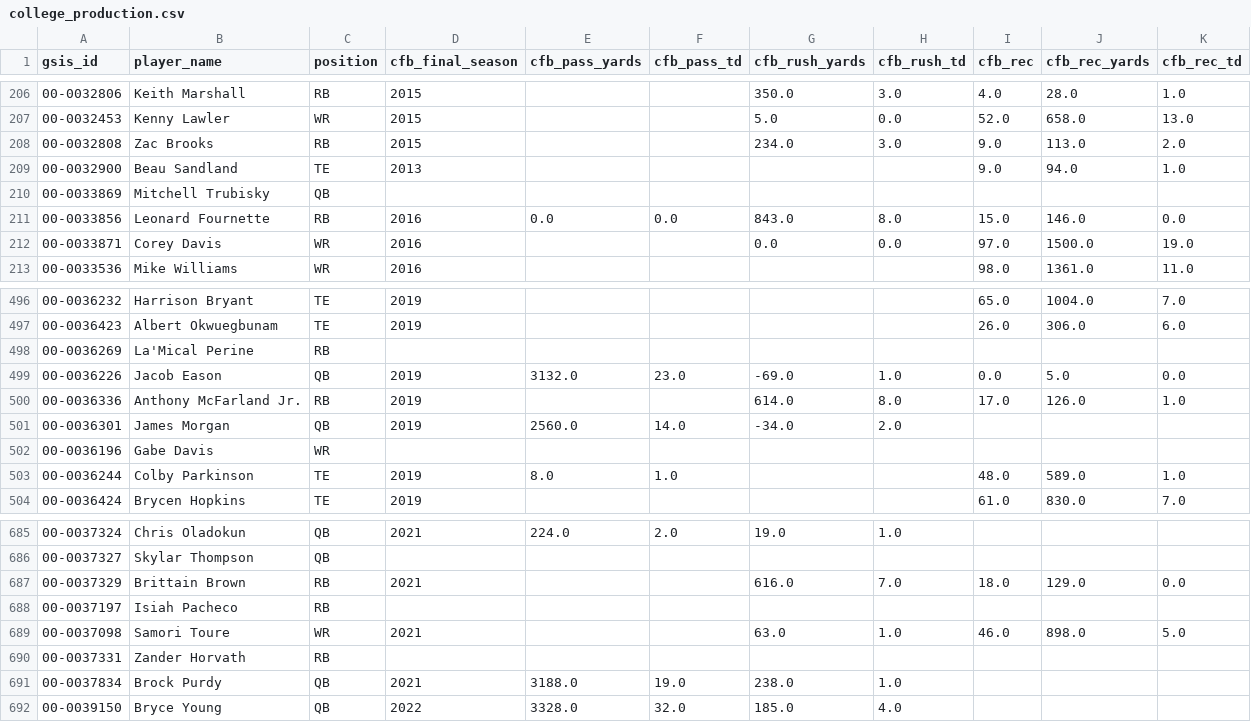
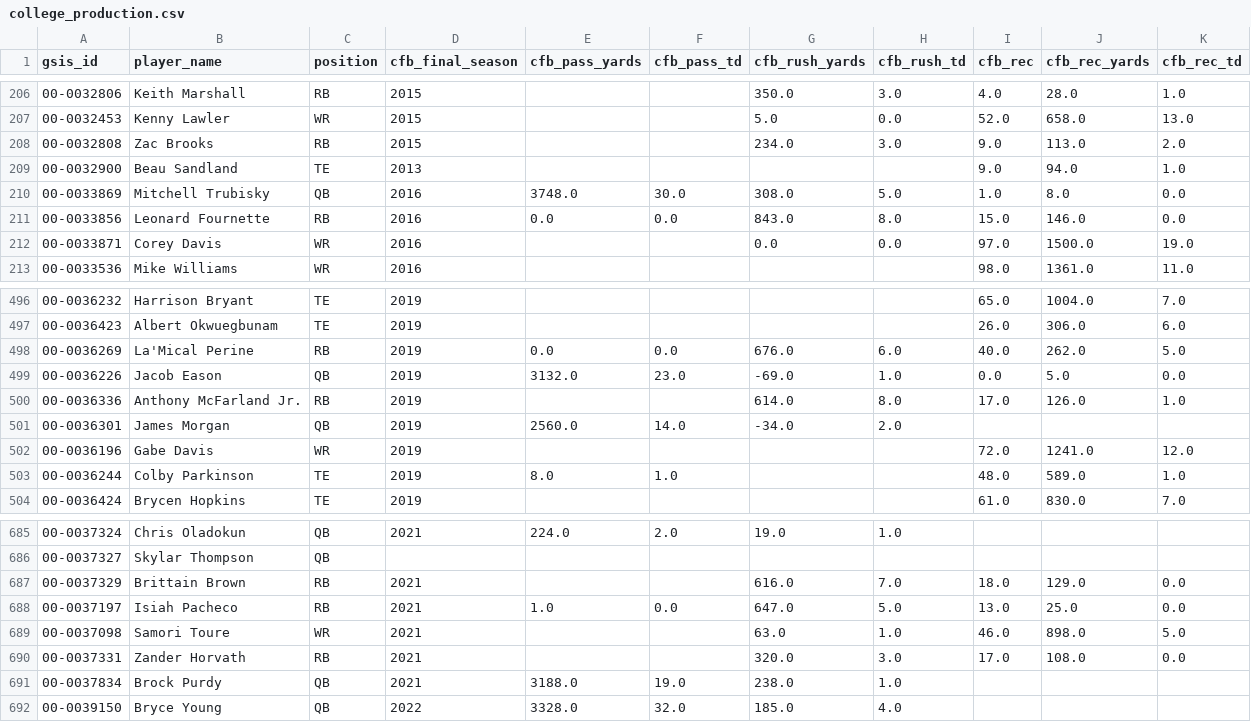
Before and after one commit to HenryKast/Capstone_Project, a CSV file: data/output/csv/college_production.csv, drawn as a sheet; only a part is shown, gaps mark what is left out; the diff covers the shown part only.

```diff
--- a/data/output/csv/college_production.csv
+++ b/data/output/csv/college_production.csv
@@ -209,3 +209,3 @@ gsis_id,player_name,position,cfb_final_season,cfb_pass_yards,cfb_pass_td,cfb_rus
 00-0032900,Beau Sandland,TE,2013,,,,,9.0,94.0,1.0
-00-0033869,Mitchell Trubisky,QB,,,,,,,,
+00-0033869,Mitchell Trubisky,QB,2016,3748.0,30.0,308.0,5.0,1.0,8.0,0.0
 00-0033856,Leonard Fournette,RB,2016,0.0,0.0,843.0,8.0,15.0,146.0,0.0
@@ -497,3 +497,3 @@ gsis_id,player_name,position,cfb_final_season,cfb_pass_yards,cfb_pass_td,cfb_rus
 00-0036423,Albert Okwuegbunam,TE,2019,,,,,26.0,306.0,6.0
-00-0036269,La'Mical Perine,RB,,,,,,,,
+00-0036269,La'Mical Perine,RB,2019,0.0,0.0,676.0,6.0,40.0,262.0,5.0
 00-0036226,Jacob Eason,QB,2019,3132.0,23.0,-69.0,1.0,0.0,5.0,0.0
@@ -501,3 +501,3 @@ gsis_id,player_name,position,cfb_final_season,cfb_pass_yards,cfb_pass_td,cfb_rus
 00-0036301,James Morgan,QB,2019,2560.0,14.0,-34.0,2.0,,,
-00-0036196,Gabe Davis,WR,,,,,,,,
+00-0036196,Gabe Davis,WR,2019,,,,,72.0,1241.0,12.0
 00-0036244,Colby Parkinson,TE,2019,8.0,1.0,,,48.0,589.0,1.0
@@ -687,5 +687,5 @@ gsis_id,player_name,position,cfb_final_season,cfb_pass_yards,cfb_pass_td,cfb_rus
 00-0037329,Brittain Brown,RB,2021,,,616.0,7.0,18.0,129.0,0.0
-00-0037197,Isiah Pacheco,RB,,,,,,,,
+00-0037197,Isiah Pacheco,RB,2021,1.0,0.0,647.0,5.0,13.0,25.0,0.0
 00-0037098,Samori Toure,WR,2021,,,63.0,1.0,46.0,898.0,5.0
-00-0037331,Zander Horvath,RB,,,,,,,,
+00-0037331,Zander Horvath,RB,2021,,,320.0,3.0,17.0,108.0,0.0
 00-0037834,Brock Purdy,QB,2021,3188.0,19.0,238.0,1.0,,,
```
Also changed, not shown: 154 edited cells elsewhere in this file, data/output/csv/data_dictionary.csv, data/output/csv/fantasy_rookie.csv, 35 other files.
